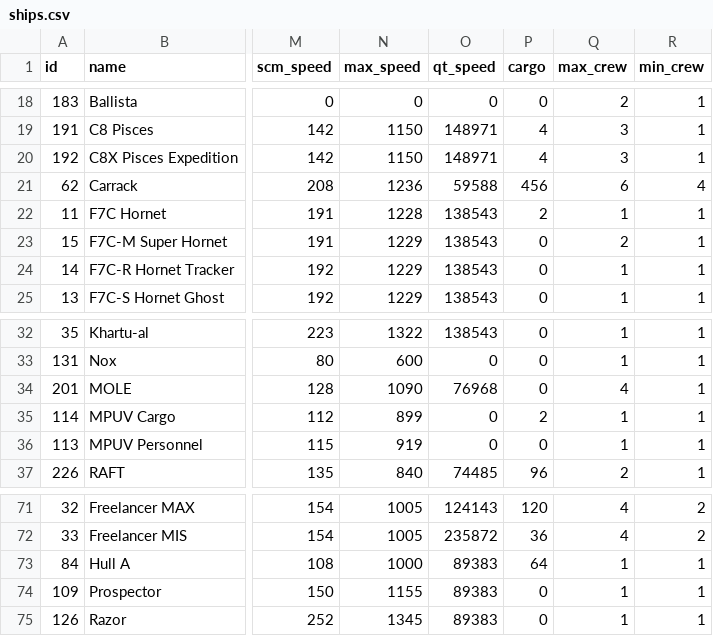
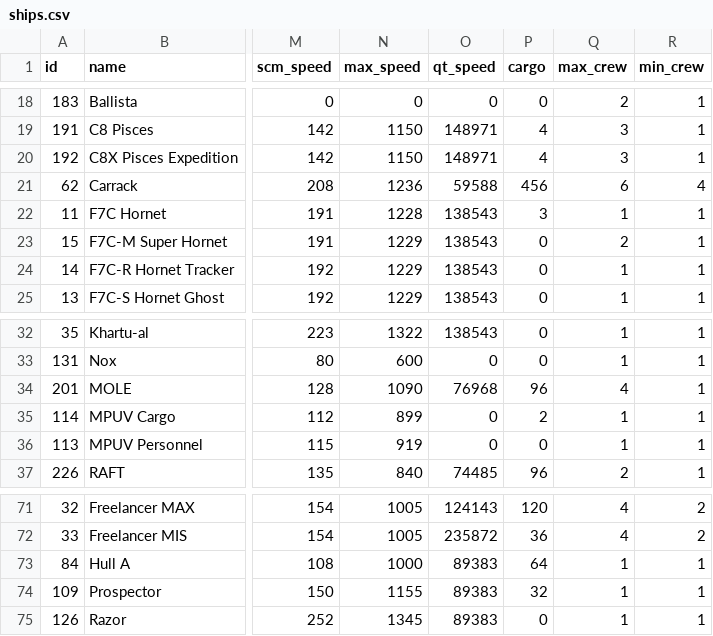
Before and after one commit to kestrel-one/ksm, a CSV file: dist/ships.csv, drawn as a sheet; only a part is shown, gaps mark what is left out; the diff names each change by its address in the sheet, - before the commit and + after, or states it on an @@ line.

Commit message:
Update 3.17.0 data with fixed cargo values

```diff
--- a/dist/ships.csv
+++ b/dist/ships.csv
-P22 (cargo): 2
+P22 (cargo): 3
-P34 (cargo): 0
+P34 (cargo): 96
-P74 (cargo): 0
+P74 (cargo): 32
```
Also changed, not shown: 3 other files.
